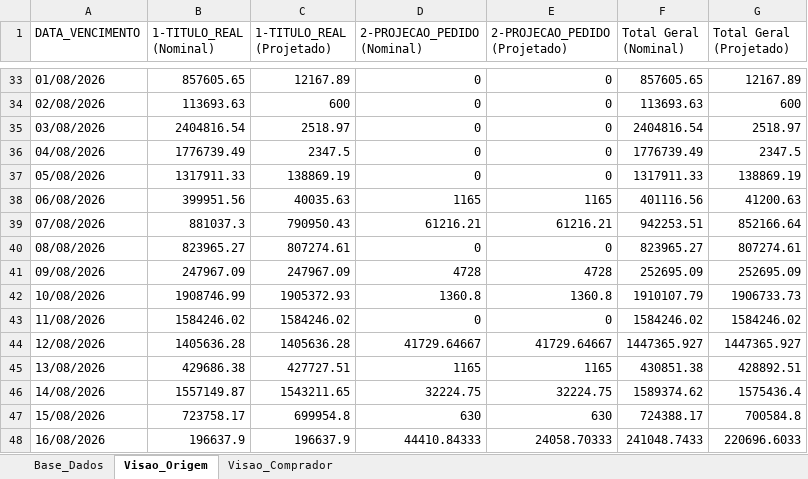
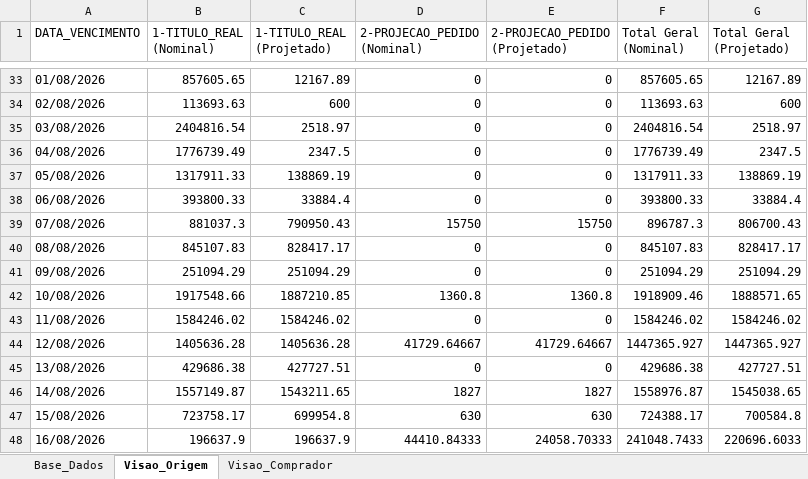
Before and after one commit to sgrimush-ops/Equipes_Agentes, an Excel workbook: Aplicativos/a_pagar/Resumo_Compras_a_Pagar.xlsx, sheet Visao_Origem, drawn as a sheet; only a part is shown, gaps mark what is left out; values as stored, in another font and other column widths than the file's, no borders; the diff covers the shown part only; the diff names each change by its address in the sheet, - before the commit and + after, or states it on an @@ line.

```diff
--- a/Aplicativos/a_pagar/Resumo_Compras_a_Pagar.xlsx (sheet Visao_Origem)
+++ b/Aplicativos/a_pagar/Resumo_Compras_a_Pagar.xlsx (sheet Visao_Origem)
-B38 (1-TITULO_REAL (Nominal)): 399951.56
+B38 (1-TITULO_REAL (Nominal)): 393800.33
-C38 (1-TITULO_REAL (Projetado)): 40035.63
+C38 (1-TITULO_REAL (Projetado)): 33884.4
-D38 (2-PROJECAO_PEDIDO (Nominal)): 1165
+D38 (2-PROJECAO_PEDIDO (Nominal)): 0
-E38 (2-PROJECAO_PEDIDO (Projetado)): 1165
+E38 (2-PROJECAO_PEDIDO (Projetado)): 0
-F38 (Total Geral (Nominal)): 401116.56
+F38 (Total Geral (Nominal)): 393800.33
-G38 (Total Geral (Projetado)): 41200.63
+G38 (Total Geral (Projetado)): 33884.4
-D39 (2-PROJECAO_PEDIDO (Nominal)): 61216.21
+D39 (2-PROJECAO_PEDIDO (Nominal)): 15750
-E39 (2-PROJECAO_PEDIDO (Projetado)): 61216.21
+E39 (2-PROJECAO_PEDIDO (Projetado)): 15750
-F39 (Total Geral (Nominal)): 942253.51
+F39 (Total Geral (Nominal)): 896787.3
-G39 (Total Geral (Projetado)): 852166.64
+G39 (Total Geral (Projetado)): 806700.43
-B40 (1-TITULO_REAL (Nominal)): 823965.27
+B40 (1-TITULO_REAL (Nominal)): 845107.83
-C40 (1-TITULO_REAL (Projetado)): 807274.61
+C40 (1-TITULO_REAL (Projetado)): 828417.17
-F40 (Total Geral (Nominal)): 823965.27
+F40 (Total Geral (Nominal)): 845107.83
-G40 (Total Geral (Projetado)): 807274.61
+G40 (Total Geral (Projetado)): 828417.17
-B41 (1-TITULO_REAL (Nominal)): 247967.09
+B41 (1-TITULO_REAL (Nominal)): 251094.29
-C41 (1-TITULO_REAL (Projetado)): 247967.09
+C41 (1-TITULO_REAL (Projetado)): 251094.29
-D41 (2-PROJECAO_PEDIDO (Nominal)): 4728
+D41 (2-PROJECAO_PEDIDO (Nominal)): 0
-E41 (2-PROJECAO_PEDIDO (Projetado)): 4728
+E41 (2-PROJECAO_PEDIDO (Projetado)): 0
-F41 (Total Geral (Nominal)): 252695.09
+F41 (Total Geral (Nominal)): 251094.29
-G41 (Total Geral (Projetado)): 252695.09
+G41 (Total Geral (Projetado)): 251094.29
-B42 (1-TITULO_REAL (Nominal)): 1908746.99
+B42 (1-TITULO_REAL (Nominal)): 1917548.66
-C42 (1-TITULO_REAL (Projetado)): 1905372.93
+C42 (1-TITULO_REAL (Projetado)): 1887210.85
-F42 (Total Geral (Nominal)): 1910107.79
+F42 (Total Geral (Nominal)): 1918909.46
-G42 (Total Geral (Projetado)): 1906733.73
+G42 (Total Geral (Projetado)): 1888571.65
-D45 (2-PROJECAO_PEDIDO (Nominal)): 1165
+D45 (2-PROJECAO_PEDIDO (Nominal)): 0
-E45 (2-PROJECAO_PEDIDO (Projetado)): 1165
+E45 (2-PROJECAO_PEDIDO (Projetado)): 0
-F45 (Total Geral (Nominal)): 430851.38
+F45 (Total Geral (Nominal)): 429686.38
-G45 (Total Geral (Projetado)): 428892.51
+G45 (Total Geral (Projetado)): 427727.51
-D46 (2-PROJECAO_PEDIDO (Nominal)): 32224.75
+D46 (2-PROJECAO_PEDIDO (Nominal)): 1827
-E46 (2-PROJECAO_PEDIDO (Projetado)): 32224.75
+E46 (2-PROJECAO_PEDIDO (Projetado)): 1827
-F46 (Total Geral (Nominal)): 1589374.62
+F46 (Total Geral (Nominal)): 1558976.87
-G46 (Total Geral (Projetado)): 1575436.4
+G46 (Total Geral (Projetado)): 1545038.65
```
Also changed, not shown: 164 edited cells elsewhere in this sheet, sheet Base_Dados, sheet Visao_Comprador, Aplicativos/GAM/bd_saida/digitar.xlsx, 6 other files.
